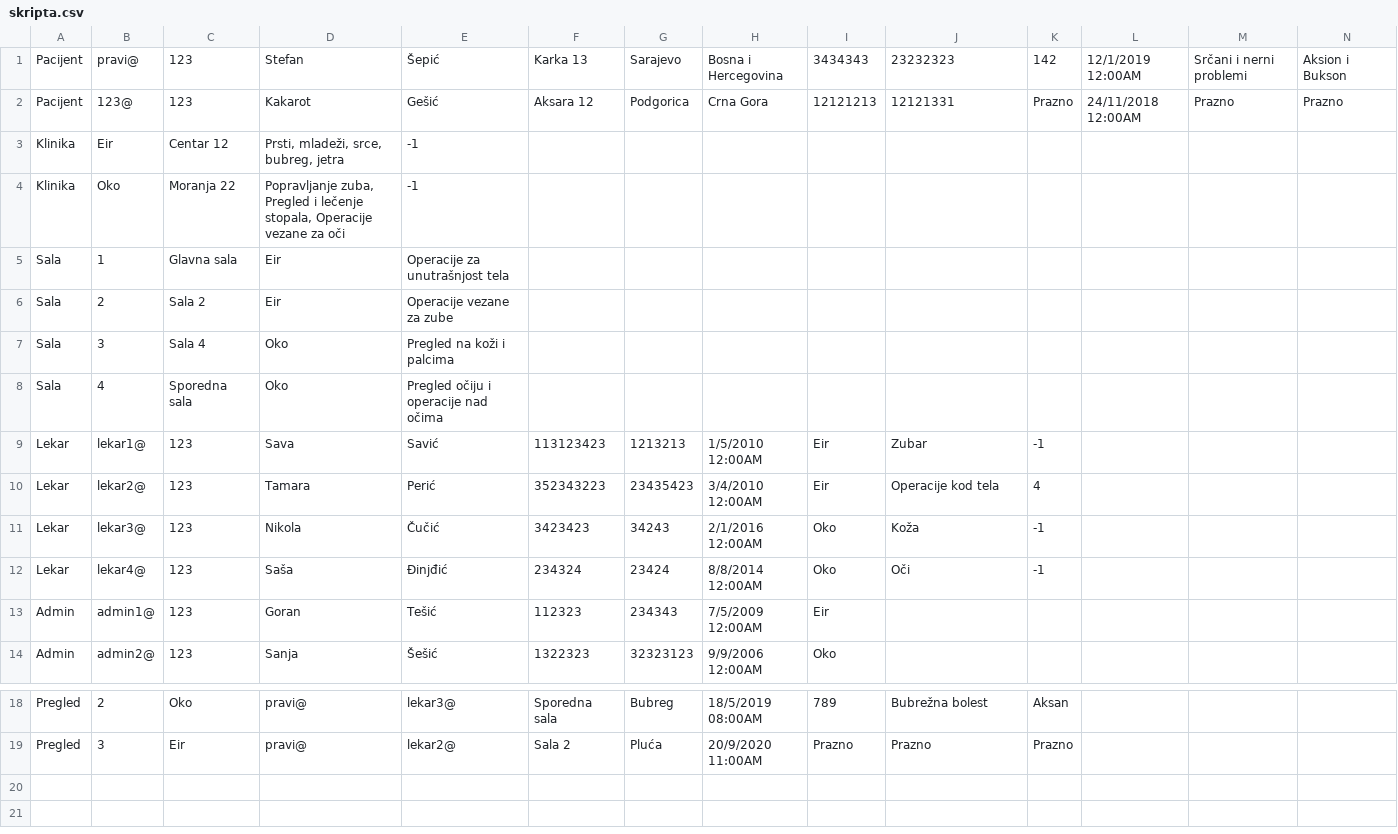
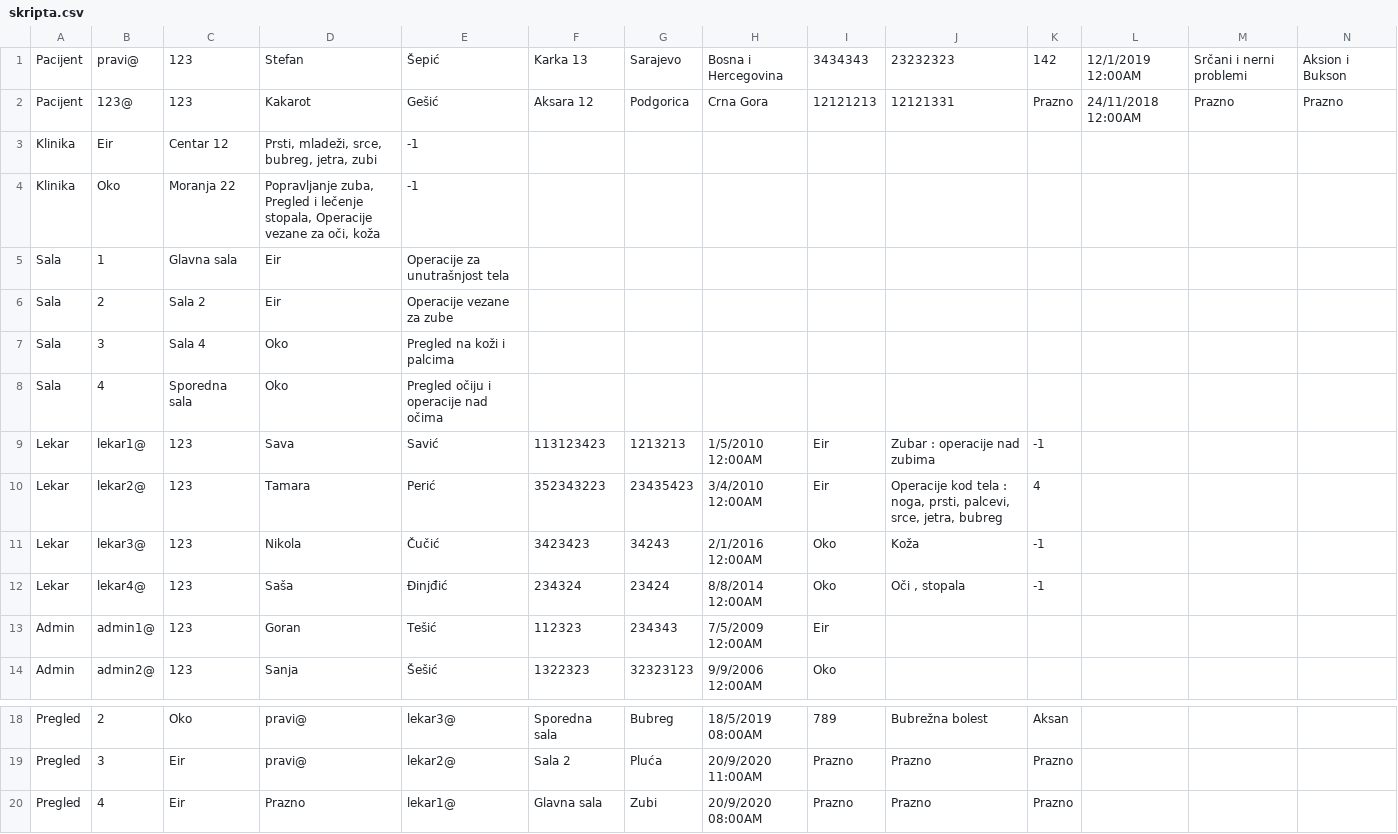
Before and after one commit to JovanCorilic/eir, a CSV file: skripta.csv, drawn as a sheet; only a part is shown, gaps mark what is left out; rows hold the shown columns only; the diff names each change by its address in the sheet, - before the commit and + after, or states it on an @@ line.

```diff
--- a/skripta.csv
+++ b/skripta.csv
-D3: Prsti, mladeži, srce, bubreg, jetra
+D3: Prsti, mladeži, srce, bubreg, jetra, zubi
-D4: …vezane za oči
+D4: …vezane za oči, koža
-J9: Zubar
+J9: Zubar : operacije nad zubima
-J10: Operacije kod tela
+J10: Operacije kod tela : noga, prsti, palcevi, srce, jetra, bubreg
-J12: Oči
+J12: Oči , stopala
+row 20: Pregled | 4 | Eir | Prazno | lekar1@ | Glavna sala | Zubi | 20/9/2020 08:00AM | Prazno | Prazno | Prazno
```
Also changed, not shown: 2 other files.
